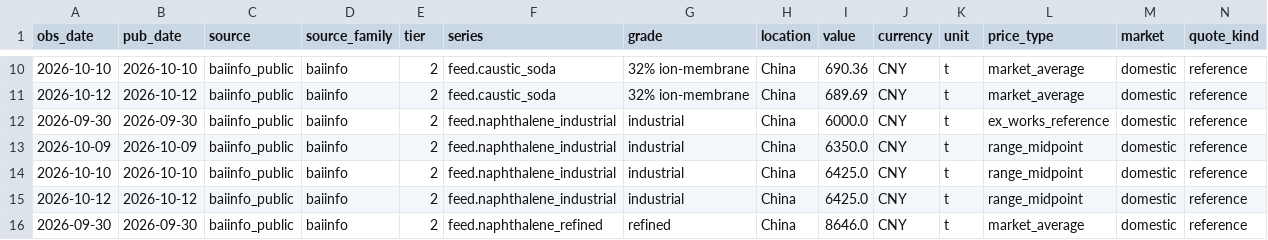
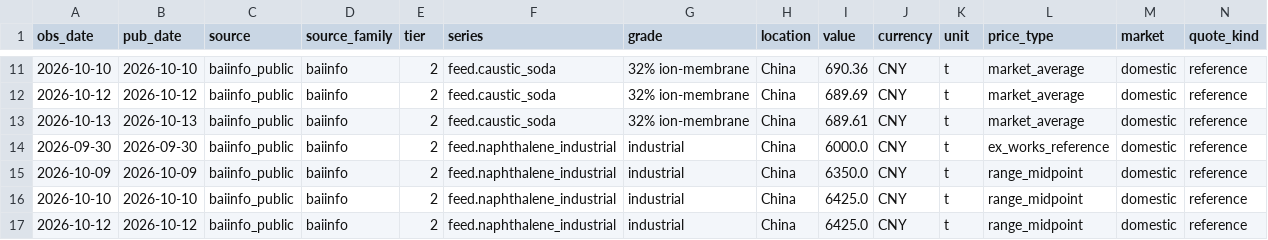
Before and after one commit to arhamsaraogi-star/chemical, a CSV file: data/observations/baiinfo_public.csv, drawn as a sheet; only a part is shown, gaps mark what is left out; the shorter side is filled out with more unchanged rows; rows hold the shown columns only; the diff covers the shown part only; the diff names each change by its address in the sheet, - before the commit and + after, or states it on an @@ line.

```diff
--- a/data/observations/baiinfo_public.csv
+++ b/data/observations/baiinfo_public.csv
+row 13: 2026-10-13 | 2026-10-13 | baiinfo_public | baiinfo | 2 | feed.caustic_soda | 32% ion-membrane | China | 689.61 | CNY | t | market_average | domestic | reference
```
Also changed, not shown: 5 added rows elsewhere in this file, data/observations/ecb_fx.csv, 7 other files.
